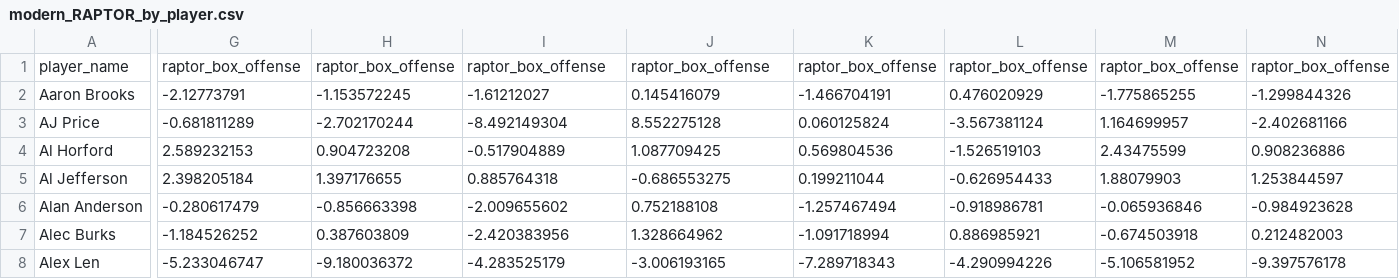
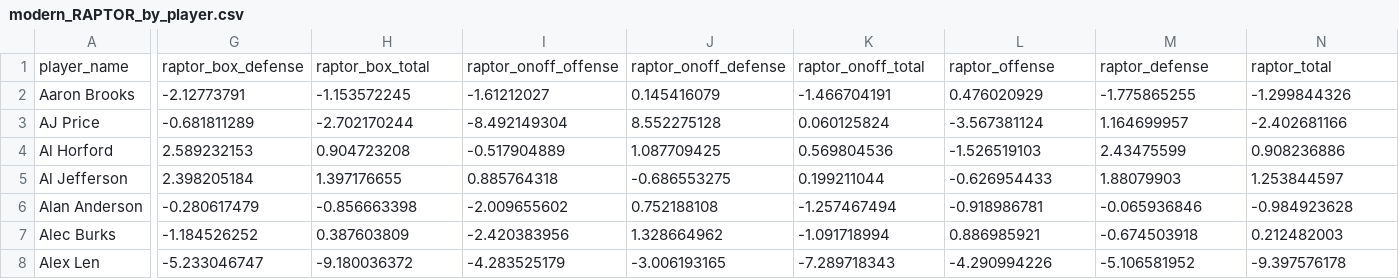
Before and after one commit to j-w-l/math50, a CSV file: modern_RAPTOR_by_player.csv, drawn as a sheet; only a part is shown, gaps mark what is left out; the diff covers the shown part only; the diff names each change by its address in the sheet, - before the commit and + after, or states it on an @@ line.

Commit message:
Add files via upload

```diff
--- a/modern_RAPTOR_by_player.csv
+++ b/modern_RAPTOR_by_player.csv
-G1: raptor_box_offense
+G1: raptor_box_defense
-H1: raptor_box_offense
+H1: raptor_box_total
-I1: raptor_box_offense
+I1: raptor_onoff_offense
-J1: raptor_box_offense
+J1: raptor_onoff_defense
-K1: raptor_box_offense
+K1: raptor_onoff_total
-L1: raptor_box_offense
+L1: raptor_offense
-M1: raptor_box_offense
+M1: raptor_defense
-N1: raptor_box_offense
+N1: raptor_total
```
Also changed, not shown: 28 edited cells elsewhere in this file.
